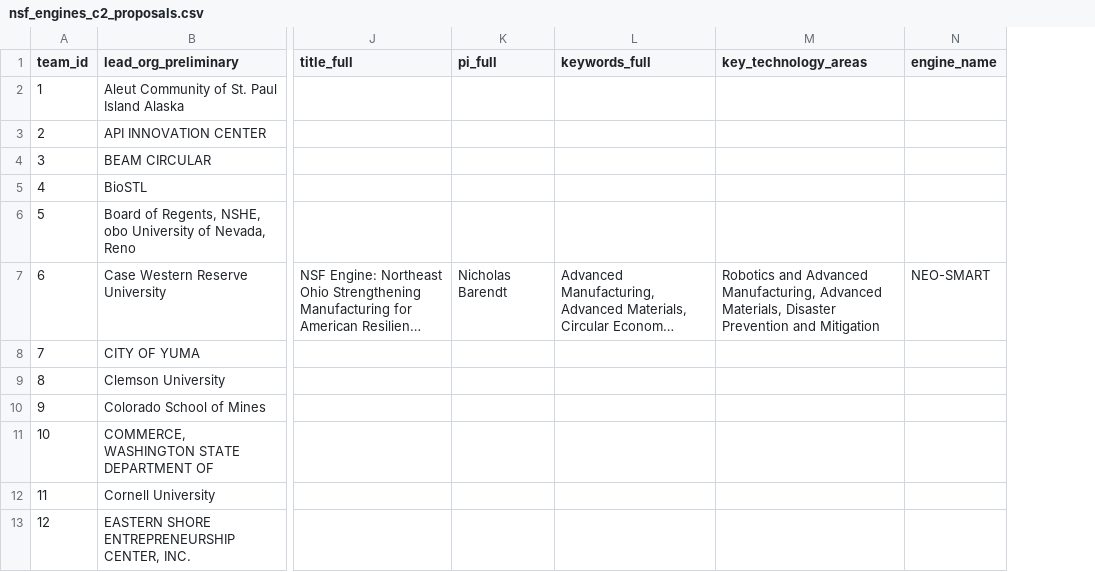
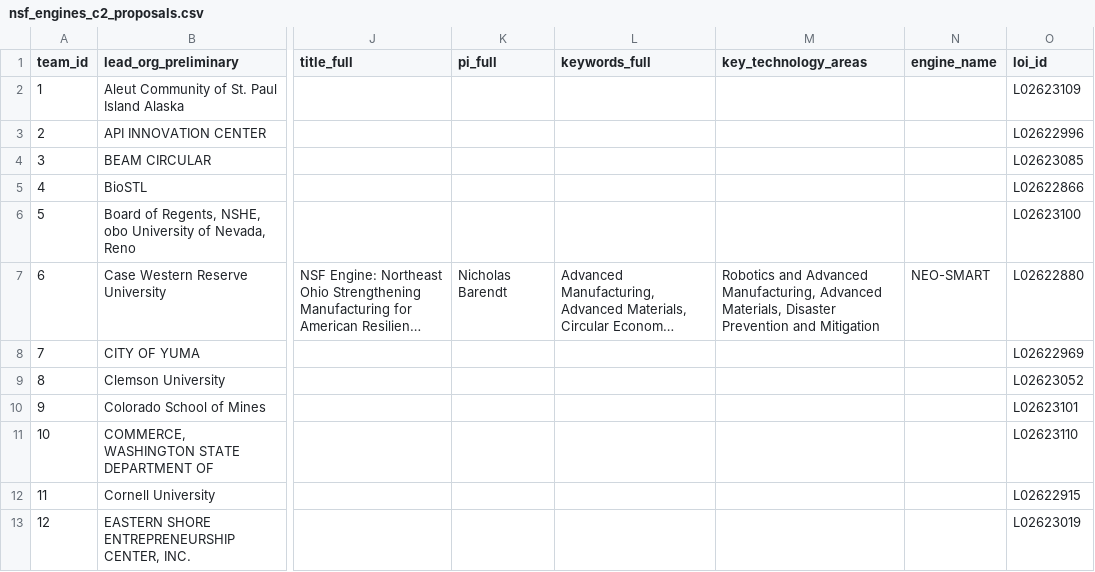
Before and after one commit to hellche/nsf-engines, a CSV file: data/manual/nsf_engines_c2_proposals.csv, drawn as a sheet; only a part is shown, gaps mark what is left out; long unchanged cells end in …; the diff names each change by its address in the sheet, - before the commit and + after, or states it on an @@ line.

```diff
--- a/data/manual/nsf_engines_c2_proposals.csv
+++ b/data/manual/nsf_engines_c2_proposals.csv
+column O (loi_id), rows 2-13: L02623109 | L02622996 | L02623085 | L02622866 | L02623100 | L02622880 | L02622969 | L02623052 | L02623101 | L02623110 | L02622915 | L02623019
```
Also changed, not shown: 3 other files.
